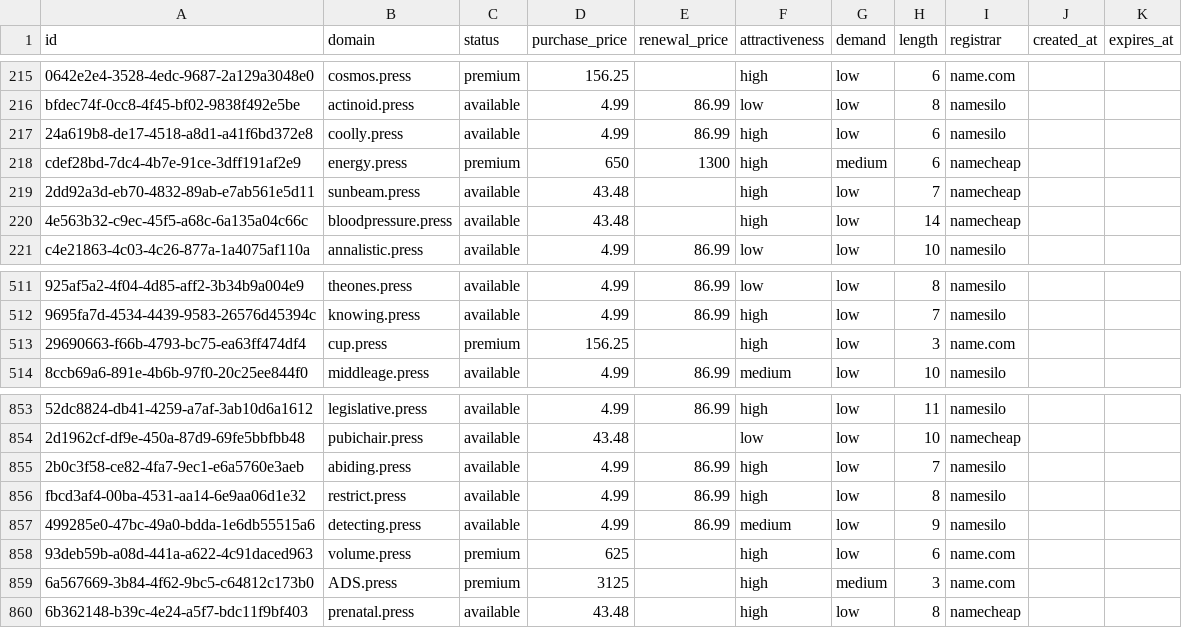
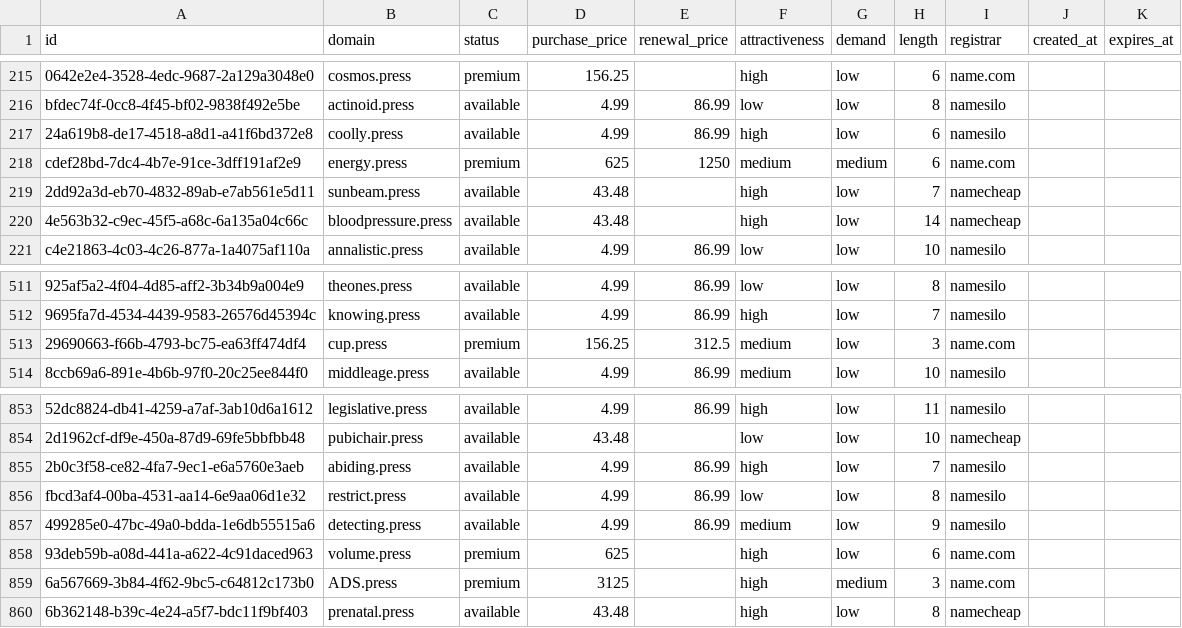
Before and after one commit to UniqueDomains/press-oneword-domains, a CSV file: press.csv, drawn as a sheet; only a part is shown, gaps mark what is left out; the diff names each change by its address in the sheet, - before the commit and + after, or states it on an @@ line.

Commit message:
Domains update

```diff
--- a/press.csv
+++ b/press.csv
-D218 (purchase_price): 650
+D218 (purchase_price): 625
-E218 (renewal_price): 1300
+E218 (renewal_price): 1250
-F218 (attractiveness): high
+F218 (attractiveness): medium
-I218 (registrar): namecheap
+I218 (registrar): name.com
-E513 (renewal_price): (empty)
+E513 (renewal_price): 312.5
-F513 (attractiveness): high
+F513 (attractiveness): medium
-F856 (attractiveness): high
+F856 (attractiveness): low
```
Also changed, not shown: 3 other files.
